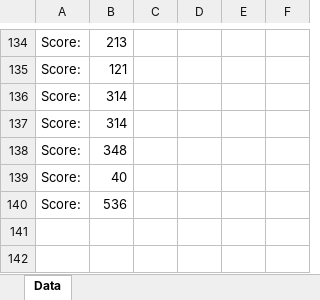
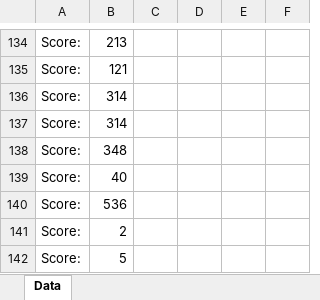
Before and after one commit to KroSheChKa/BasketBot, an Excel workbook: Results.xlsx, sheet Data, drawn as a sheet; only a part is shown, gaps mark what is left out; values as stored, in another font and other column widths than the file's, no borders; the diff names each change by its address in the sheet, - before the commit and + after, or states it on an @@ line.

Commit message:
Changes: - Modified coefficient - BasketBot_v2 is working now properly as well as BasketBot - Added new image with score identificator (pink) - Other small changes

```diff
--- a/Results.xlsx (sheet Data)
+++ b/Results.xlsx (sheet Data)
+row 141: Score: | 2
+row 142: Score: | 5
```
Also changed, not shown: 3 other files.
